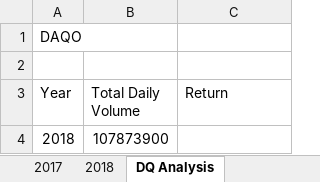
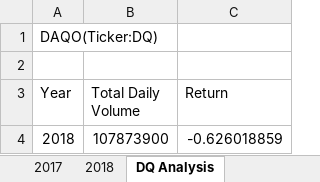
Before and after one commit to FinTechNOLA/Stock-Analysis, an Excel workbook: green_stocks.xlsm, sheet DQ Analysis, drawn as a sheet; values as stored, in another font and other column widths than the file's, no borders; the diff names each change by its address in the sheet, - before the commit and + after, or states it on an @@ line.

Commit message:
Stock DQ Analysis

```diff
--- a/green_stocks.xlsm (sheet DQ Analysis)
+++ b/green_stocks.xlsm (sheet DQ Analysis)
-A1 (Year): DAQO
+A1 (Year): DAQO(Ticker:DQ)
-C4 (Return): (empty)
+C4 (Return): -0.626018859
```
